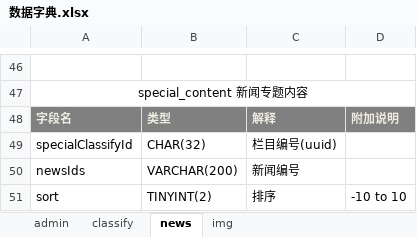
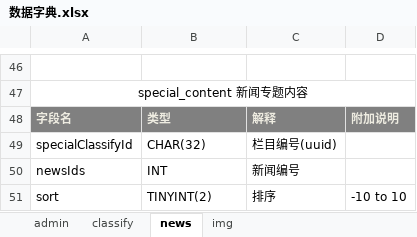
Before and after one commit to qman19791123/sagai, an Excel workbook: qcms/数据字典.xlsx, sheet news, drawn as a sheet; only a part is shown, gaps mark what is left out; values as stored, in another font and other column widths than the file's, no borders; the diff names each change by its address in the sheet, - before the commit and + after, or states it on an @@ line.

```diff
--- a/qcms/数据字典.xlsx (sheet news)
+++ b/qcms/数据字典.xlsx (sheet news)
-B50: VARCHAR(200)
+B50: INT
```
Also changed, not shown: 1 other file.
